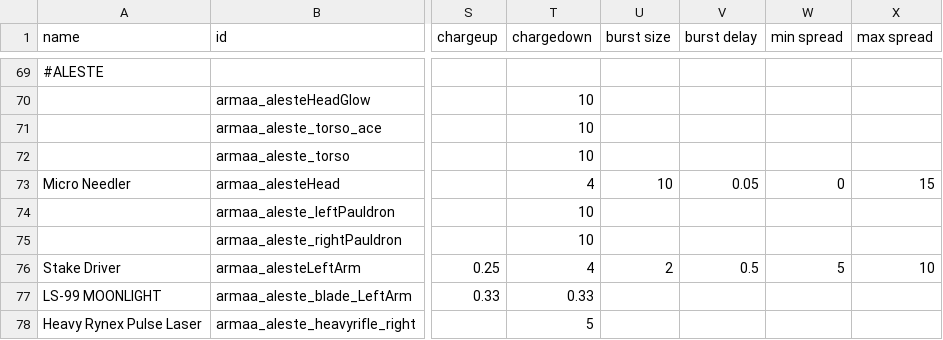
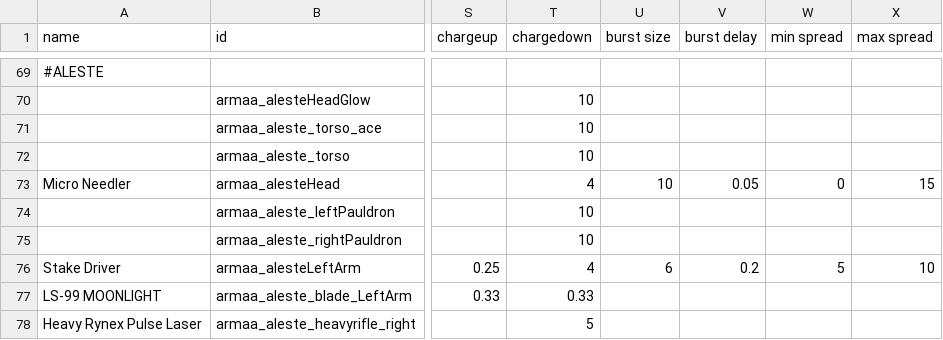
Before and after one commit to gomarz/SS-armaa, a CSV file: data/weapons/weapon_data.csv, drawn as a sheet; only a part is shown, gaps mark what is left out; the diff names each change by its address in the sheet, - before the commit and + after, or states it on an @@ line.

```diff
--- a/data/weapons/weapon_data.csv
+++ b/data/weapons/weapon_data.csv
-U76 (burst size): 2
+U76 (burst size): 6
-V76 (burst delay): 0.5
+V76 (burst delay): 0.2
```
Also changed, not shown: 5 other files.
